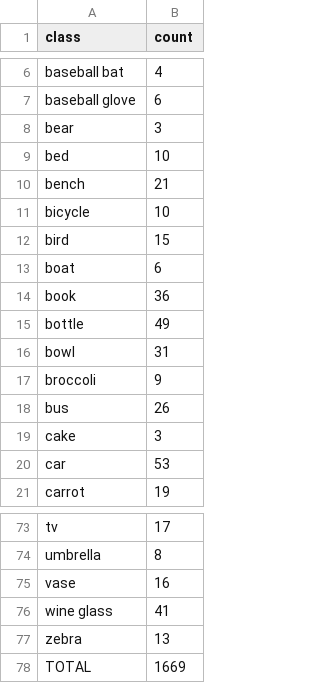
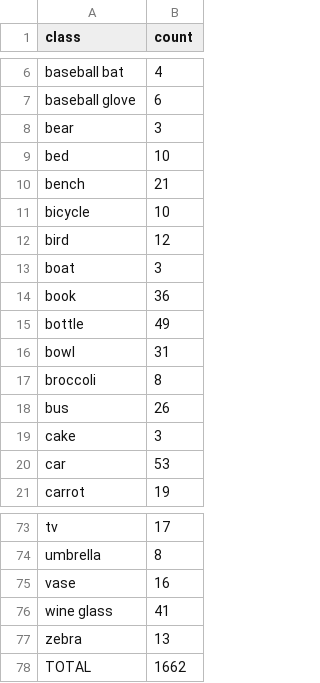
Before and after one commit to VinUni-AI20k/K5-L23-Day10-Dataset-Release-Handover, a CSV file: submission/r9007/handover/lab250_79c4d088f4c4_v2/label_summary.csv, drawn as a sheet; only a part is shown, gaps mark what is left out.

```diff
--- a/submission/r9007/handover/lab250_79c4d088f4c4_v2/label_summary.csv
+++ b/submission/r9007/handover/lab250_79c4d088f4c4_v2/label_summary.csv
@@ -11,4 +11,4 @@ bench,21
 bicycle,10
-bird,15
-boat,6
+bird,12
+boat,3
 book,36
@@ -16,3 +16,3 @@ bottle,49
 bowl,31
-broccoli,9
+broccoli,8
 bus,26
@@ -77,2 +77,2 @@ wine glass,41
 zebra,13
-TOTAL,1669
+TOTAL,1662
```
Also changed, not shown: submission/r9007/handover/lab250_79c4d088f4c4_v2/manifest.csv, submission/r9007/handover/lab250_79c4d088f4c4_v2/rework_queue.csv, 14 other files.
